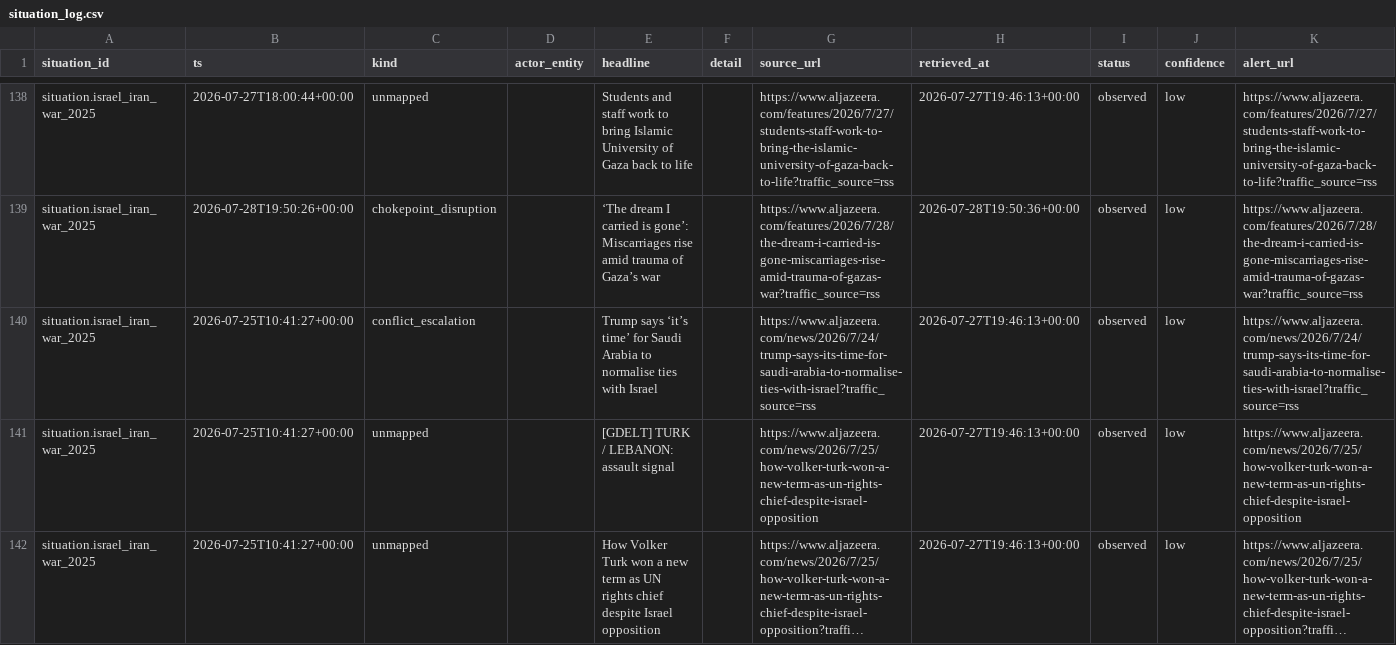
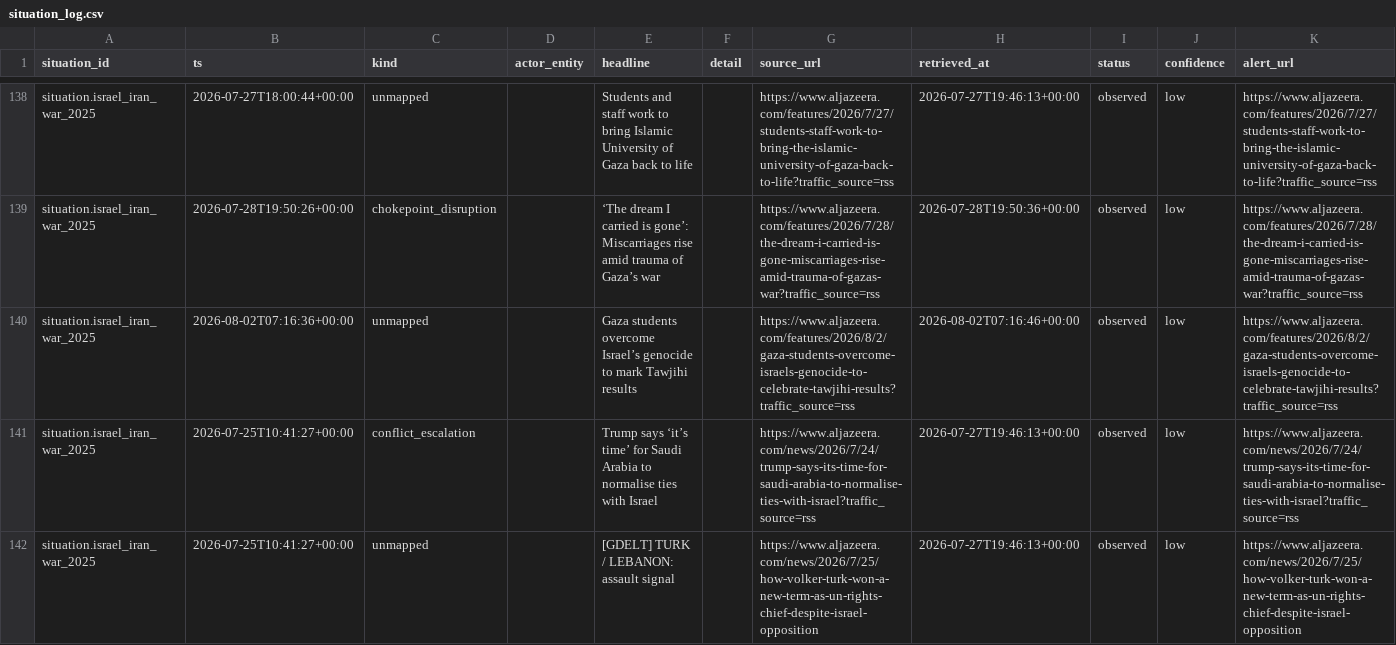
Before and after one commit to josephdelany/ripple-engine, a CSV file: data/state/situation_log.csv, drawn as a sheet; only a part is shown, gaps mark what is left out; the shorter side is filled out with more unchanged rows; long unchanged cells end in …; rows hold the shown columns only; the diff covers the shown part only; the diff names each change by its address in the sheet, - before the commit and + after, or states it on an @@ line.

```diff
--- a/data/state/situation_log.csv
+++ b/data/state/situation_log.csv
+row 140: situation.israel_iran_war_2025 | 2026-08-02T07:16:36+00:00 | unmapped |  | Gaza students overcome Israel’s genocide to mark Tawjihi results |  | https://www.aljazeera.com/features/2026/8/2/gaza-students-overcome-israels-genocide-to-celebrate-tawjihi-results?traffic_source=rss | 2026-08-02T07:16:46+00:00 | observed | low | https://www.aljazeera.com/features/2026/8/2/gaza-students-overcome-israels-genocide-to-celebrate-tawjihi-results?traffic_source=rss
```
Also changed, not shown: 1 added row elsewhere in this file, data/alert_queue.csv, 1 other file.
